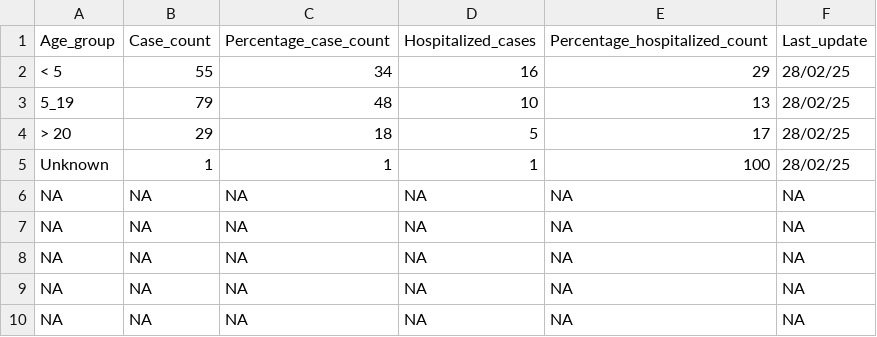
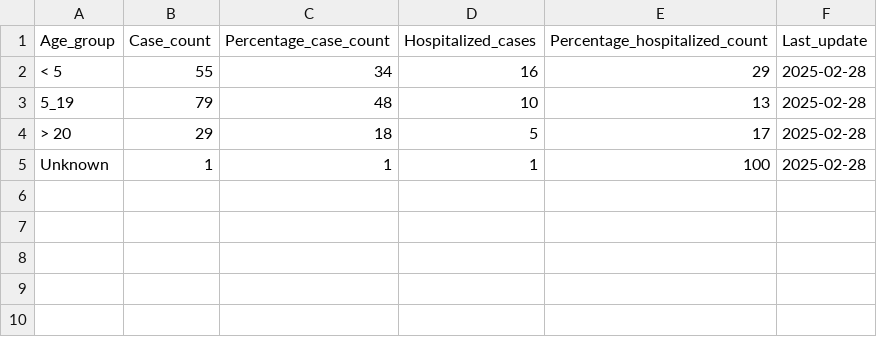
Before and after one commit to ssawant-rsc/measles, a CSV file: USA/data/2025/measles-USA-by-age.csv, drawn as a sheet.

Commit message:
Add files via upload

```diff
--- a/USA/data/2025/measles-USA-by-age.csv
+++ b/USA/data/2025/measles-USA-by-age.csv
@@ -1,10 +1,5 @@
 "Age_group","Case_count","Percentage_case_count","Hospitalized_cases","Percentage_hospitalized_count","Last_update"
-"< 5",55,34,16,29,"28/02/25"
-"5_19",79,48,10,13,"28/02/25"
-"> 20",29,18,5,17,"28/02/25"
-"Unknown",1,1,1,100,"28/02/25"
-NA,NA,NA,NA,NA,NA
-NA,NA,NA,NA,NA,NA
-NA,NA,NA,NA,NA,NA
-NA,NA,NA,NA,NA,NA
-NA,NA,NA,NA,NA,NA
+"< 5",55,34,16,29,2025-02-28
+"5_19",79,48,10,13,2025-02-28
+"> 20",29,18,5,17,2025-02-28
+"Unknown",1,1,1,100,2025-02-28
```
